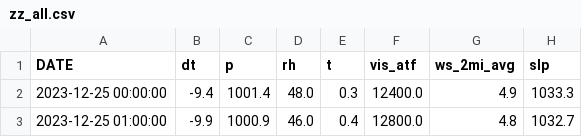
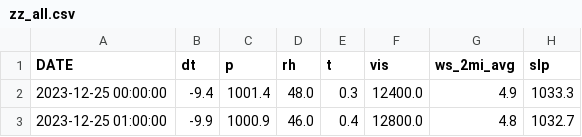
Before and after one commit to AIWeather126/CN-AEBench, a CSV file: 郑州/zz_all.csv, drawn as a sheet; only a part is shown; the diff names each change by its address in the sheet, - before the commit and + after, or states it on an @@ line.

```diff
--- a/郑州/zz_all.csv
+++ b/郑州/zz_all.csv
-F1: vis_atf
+F1: vis
```
Also changed, not shown: 11 other files.
